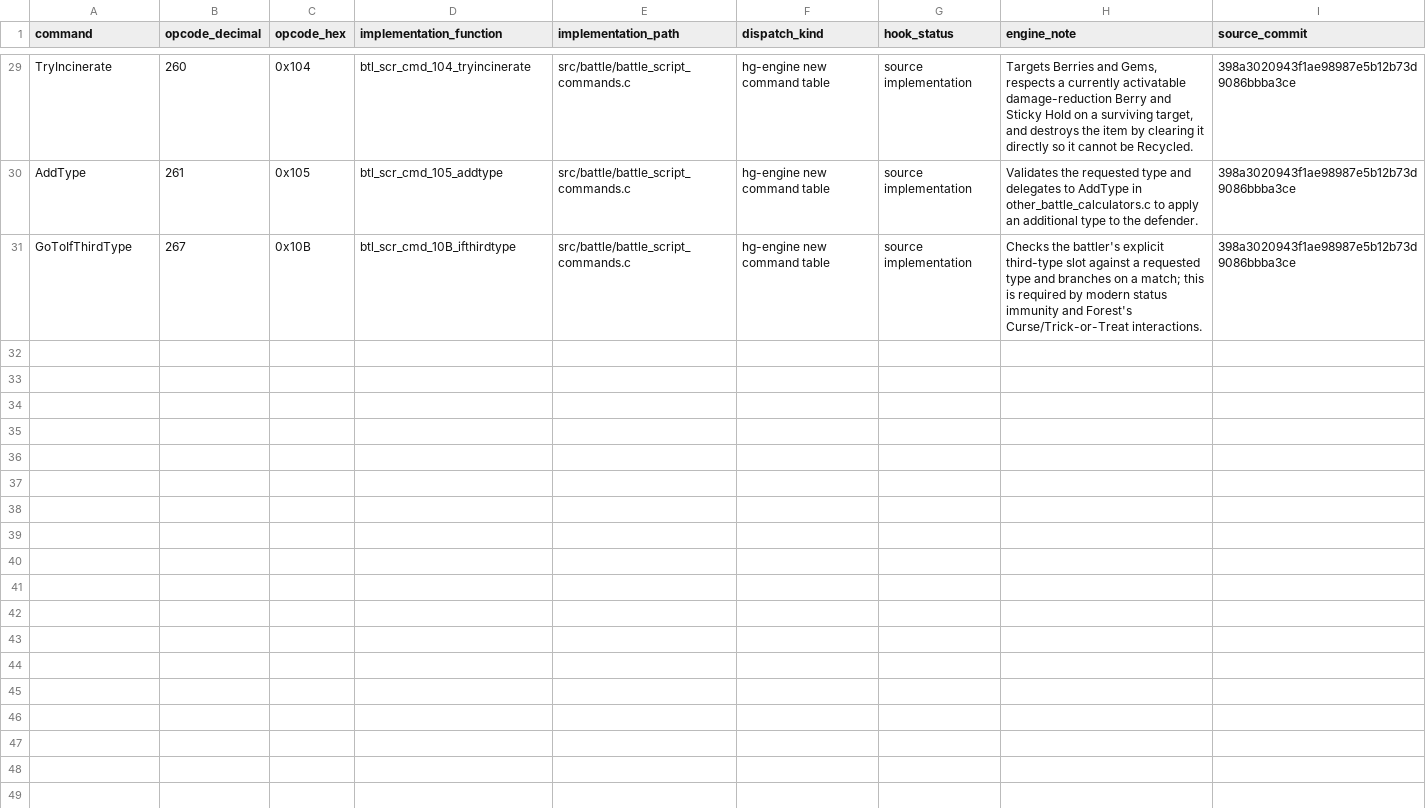
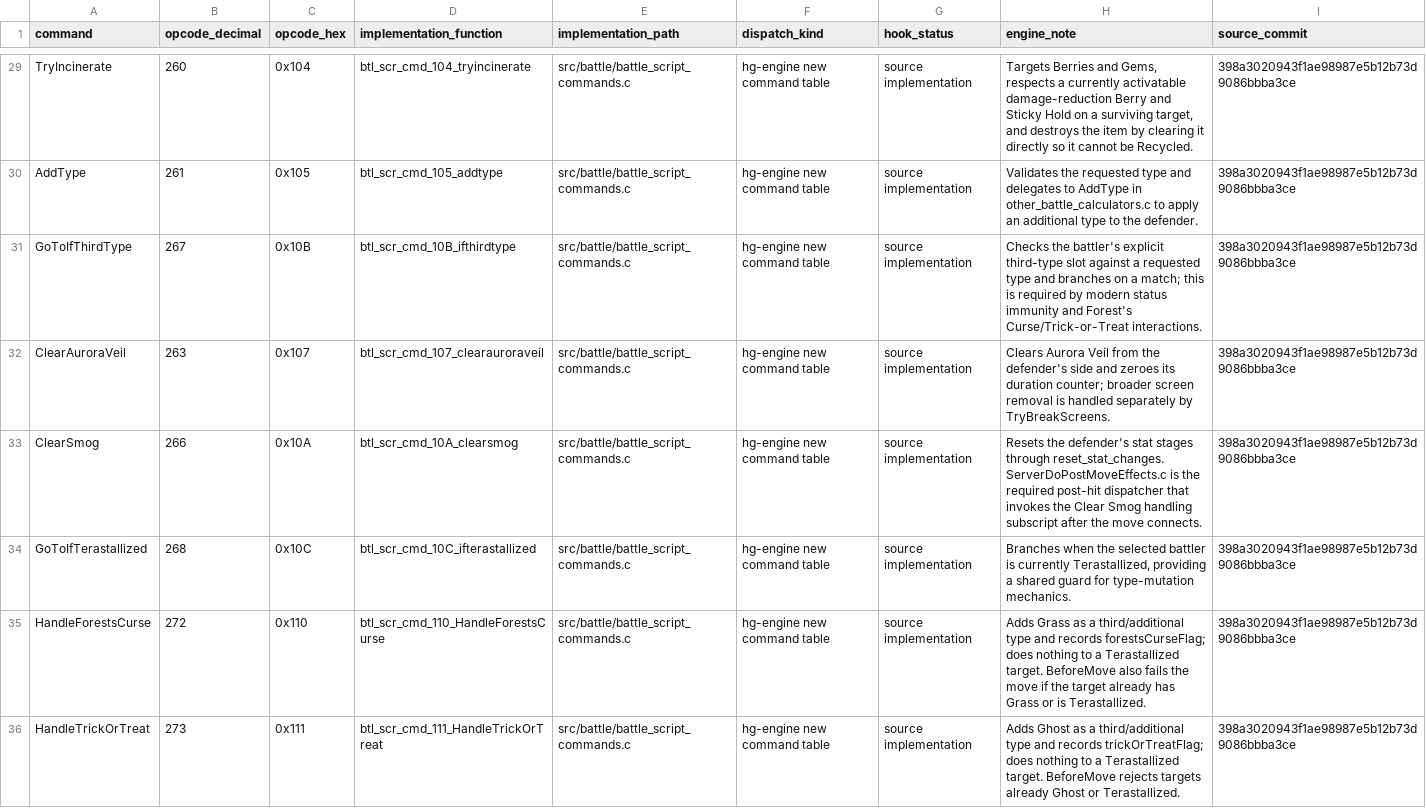
Before and after one commit to lionsprideemb-tech/Pokemon-moves, a CSV file: manifests/mechanics_command_engine_audit.csv, drawn as a sheet; only a part is shown, gaps mark what is left out; the diff covers the shown part only; the diff names each change by its address in the sheet, - before the commit and + after, or states it on an @@ line.

Commit message:
Phase F3: audit command engine dependencies batch 4

```diff
--- a/manifests/mechanics_command_engine_audit.csv
+++ b/manifests/mechanics_command_engine_audit.csv
+row 32: ClearAuroraVeil | 263 | 0x107 | btl_scr_cmd_107_clearauroraveil | src/battle/battle_script_commands.c | hg-engine new command table | source implementation | Clears Aurora Veil from the defender's side and zeroes its duration counter; broader screen removal is handled separately by TryBreakScreens. | 398a3020943f1ae98987e5b12b73d9086bbba3ce
+row 33: ClearSmog | 266 | 0x10A | btl_scr_cmd_10A_clearsmog | src/battle/battle_script_commands.c | hg-engine new command table | source implementation | Resets the defender's stat stages through reset_stat_changes. ServerDoPostMoveEffects.c is the required post-hit dispatcher that invokes the Clear Smog handling subscript after the move connects. | 398a3020943f1ae98987e5b12b73d9086bbba3ce
+row 34: GoToIfTerastallized | 268 | 0x10C | btl_scr_cmd_10C_ifterastallized | src/battle/battle_script_commands.c | hg-engine new command table | source implementation | Branches when the selected battler is currently Terastallized, providing a shared guard for type-mutation mechanics. | 398a3020943f1ae98987e5b12b73d9086bbba3ce
+row 35: HandleForestsCurse | 272 | 0x110 | btl_scr_cmd_110_HandleForestsCurse | src/battle/battle_script_commands.c | hg-engine new command table | source implementation | Adds Grass as a third/additional type and records forestsCurseFlag; does nothing to a Terastallized target. BeforeMove also fails the move if the target already has Grass or is Terastallized. | 398a3020943f1ae98987e5b12b73d9086bbba3ce
+row 36: HandleTrickOrTreat | 273 | 0x111 | btl_scr_cmd_111_HandleTrickOrTreat | src/battle/battle_script_commands.c | hg-engine new command table | source implementation | Adds Ghost as a third/additional type and records trickOrTreatFlag; does nothing to a Terastallized target. BeforeMove rejects targets already Ghost or Terastallized. | 398a3020943f1ae98987e5b12b73d9086bbba3ce
```
Also changed, not shown: 5 added rows elsewhere in this file, 4 other files.
